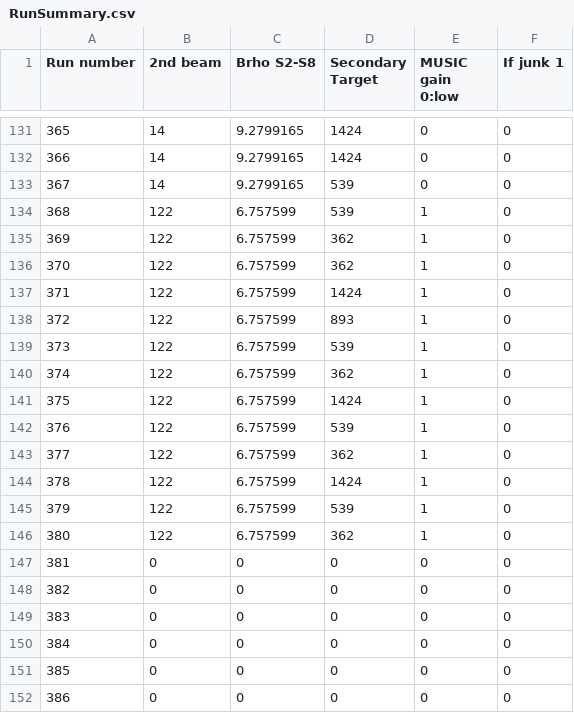
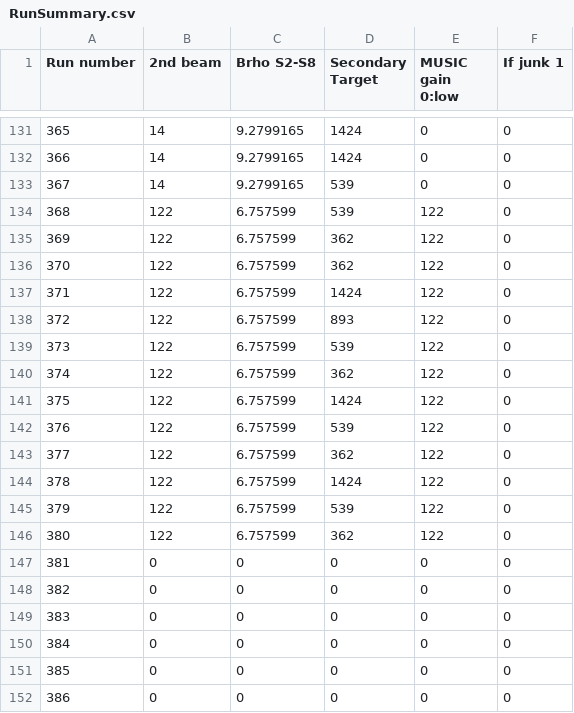
Before and after one commit to ryotani/s467_ryotani, a CSV file: RunSummary.csv, drawn as a sheet; only a part is shown, gaps mark what is left out.

Commit message:
mktree macro is prepared to produce handy tree.
Parameter for music updated for frs122 setting by adding 0.3 for z reconstructions.

```diff
--- a/RunSummary.csv
+++ b/RunSummary.csv
@@ -133,15 +133,15 @@ Run number,2nd beam,Brho S2-S8,Secondary Target,MUSIC gain 0:low,If junk 1
 367,14,9.2799165,539,0,0
-368,122,6.757599,539,1,0
-369,122,6.757599,362,1,0
-370,122,6.757599,362,1,0
-371,122,6.757599,1424,1,0
-372,122,6.757599,893,1,0
-373,122,6.757599,539,1,0
-374,122,6.757599,362,1,0
-375,122,6.757599,1424,1,0
-376,122,6.757599,539,1,0
-377,122,6.757599,362,1,0
-378,122,6.757599,1424,1,0
-379,122,6.757599,539,1,0
-380,122,6.757599,362,1,0
+368,122,6.757599,539,122,0
+369,122,6.757599,362,122,0
+370,122,6.757599,362,122,0
+371,122,6.757599,1424,122,0
+372,122,6.757599,893,122,0
+373,122,6.757599,539,122,0
+374,122,6.757599,362,122,0
+375,122,6.757599,1424,122,0
+376,122,6.757599,539,122,0
+377,122,6.757599,362,122,0
+378,122,6.757599,1424,122,0
+379,122,6.757599,539,122,0
+380,122,6.757599,362,122,0
 381,0,0,0,0,0
```
Also changed, not shown: 9 other files.
